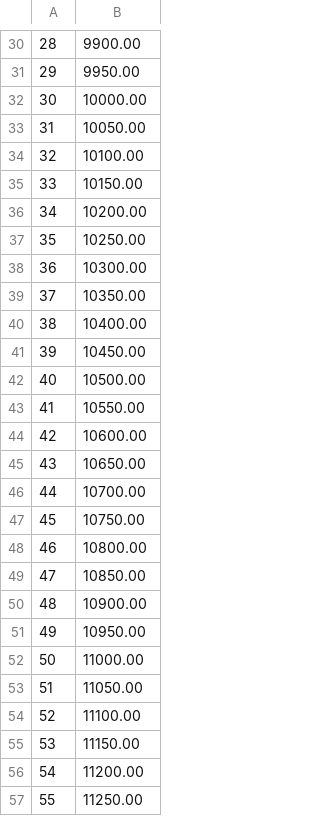
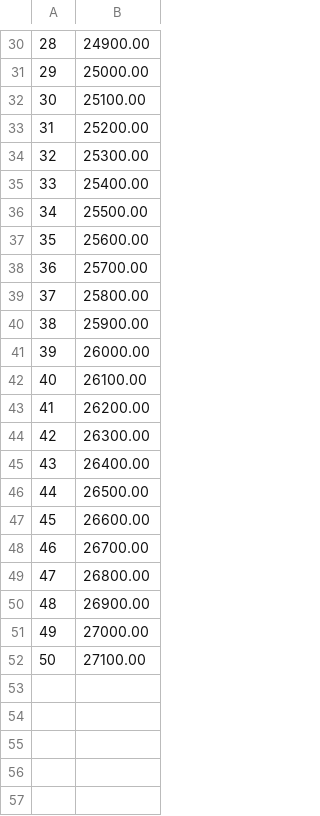
Before and after one commit to SanjotRaibagkar/AI-trading, a CSV file: Phase2-OptionValuation/Option_Chain_Table.csv, drawn as a sheet; only a part is shown, gaps mark what is left out; the diff covers the shown part only.

```diff
--- a/Phase2-OptionValuation/Option_Chain_Table.csv
+++ b/Phase2-OptionValuation/Option_Chain_Table.csv
@@ -30,28 +30,23 @@
-28,9900.00
-29,9950.00
-30,10000.00
-31,10050.00
-32,10100.00
-33,10150.00
-34,10200.00
-35,10250.00
-36,10300.00
-37,10350.00
-38,10400.00
-39,10450.00
-40,10500.00
-41,10550.00
-42,10600.00
-43,10650.00
-44,10700.00
-45,10750.00
-46,10800.00
-47,10850.00
-48,10900.00
-49,10950.00
-50,11000.00
-51,11050.00
-52,11100.00
-53,11150.00
-54,11200.00
-55,11250.00
+28,24900.00
+29,25000.00
+30,25100.00
+31,25200.00
+32,25300.00
+33,25400.00
+34,25500.00
+35,25600.00
+36,25700.00
+37,25800.00
+38,25900.00
+39,26000.00
+40,26100.00
+41,26200.00
+42,26300.00
+43,26400.00
+44,26500.00
+45,26600.00
+46,26700.00
+47,26800.00
+48,26900.00
+49,27000.00
+50,27100.00
```
Also changed, not shown: 19 removed rows and 28 edited cells elsewhere in this file, Phase2-OptionValuation/merge.csv, 2 other files.
